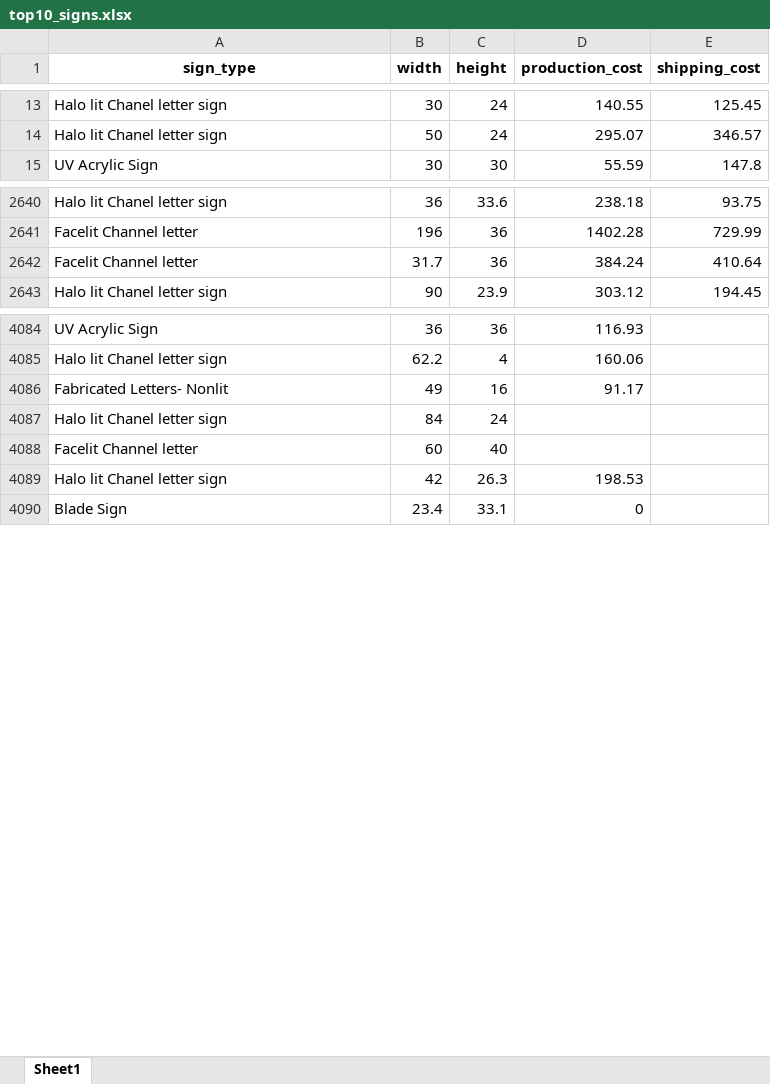
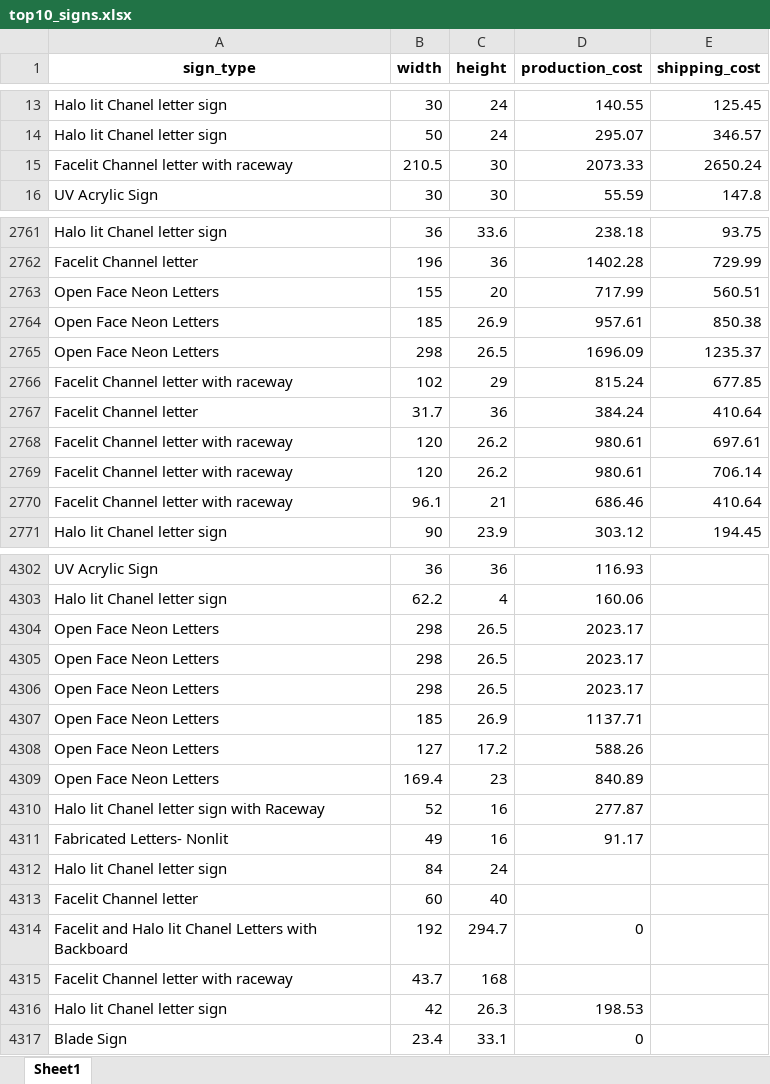
Before and after one commit to aidepartmentbluecascade/Sign-type-cost-prediction, an Excel workbook: top10_signs.xlsx, sheet Sheet1, drawn as a sheet; only a part is shown, gaps mark what is left out; values as stored, in another font and other column widths than the file's, no borders; table styles not drawn; the diff covers the shown part only; the diff names each change by its address in the sheet, - before the commit and + after, or states it on an @@ line.

Commit message:
Add files via upload

```diff
--- a/top10_signs.xlsx (sheet Sheet1)
+++ b/top10_signs.xlsx (sheet Sheet1)
+row 15: Facelit Channel letter with raceway | 210.5 | 30 | 2073.33 | 2650.24
+row 2763: Open Face Neon Letters | 155 | 20 | 717.99 | 560.51
+row 2764: Open Face Neon Letters | 185 | 26.9 | 957.61 | 850.38
+row 2765: Open Face Neon Letters | 298 | 26.5 | 1696.09 | 1235.37
+row 2766: Facelit Channel letter with raceway | 102 | 29 | 815.24 | 677.85
+row 2768: Facelit Channel letter with raceway | 120 | 26.2 | 980.61 | 697.61
+row 2769: Facelit Channel letter with raceway | 120 | 26.2 | 980.61 | 706.14
+row 2770: Facelit Channel letter with raceway | 96.1 | 21 | 686.46 | 410.64
+row 4304: Open Face Neon Letters | 298 | 26.5 | 2023.17
+row 4305: Open Face Neon Letters | 298 | 26.5 | 2023.17
+row 4306: Open Face Neon Letters | 298 | 26.5 | 2023.17
+row 4307: Open Face Neon Letters | 185 | 26.9 | 1137.71
+row 4308: Open Face Neon Letters | 127 | 17.2 | 588.26
+row 4309: Open Face Neon Letters | 169.4 | 23 | 840.89
+row 4310: Halo lit Chanel letter sign with Raceway | 52 | 16 | 277.87
+row 4314: Facelit and Halo lit Chanel Letters with Backboard | 192 | 294.7 | 0
+row 4315: Facelit Channel letter with raceway | 43.7 | 168
```
Also changed, not shown: 234 added rows elsewhere in this sheet.
